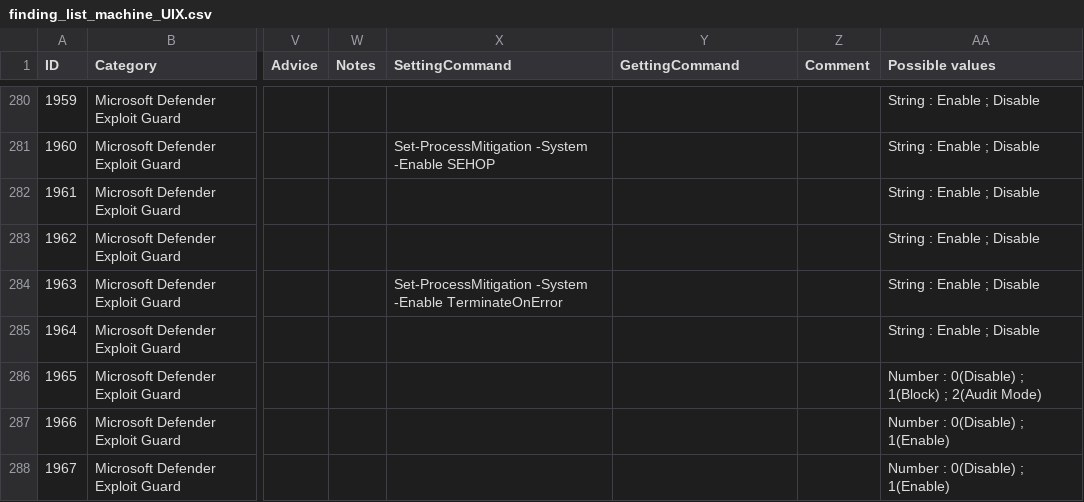
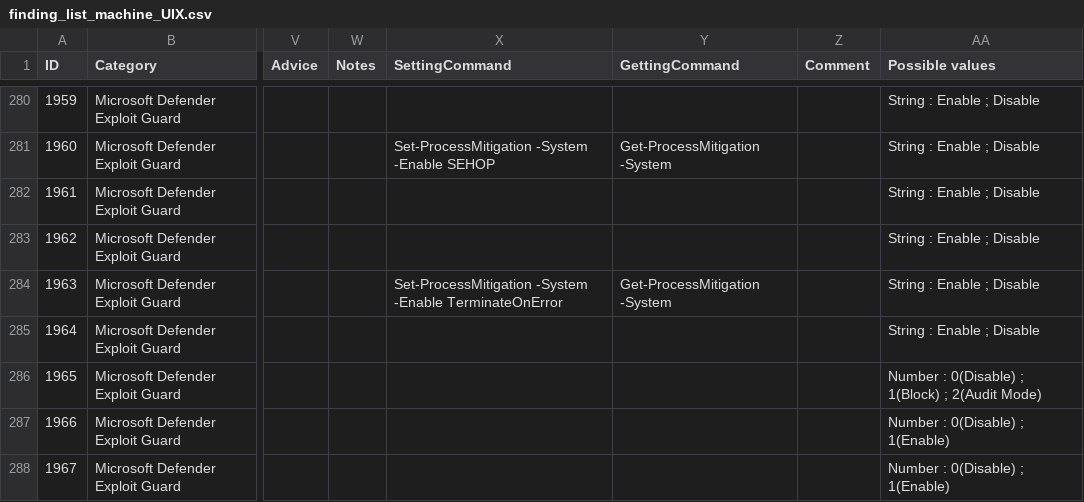
Before and after one commit to CRYPT-ON-IT/policies_hardening_interface, a CSV file: interface/windows/data/finding_list_machine_UIX.csv, drawn as a sheet; only a part is shown, gaps mark what is left out; the diff covers the shown part only; the diff names each change by its address in the sheet, - before the commit and + after, or states it on an @@ line.

Commit message:
Add getting commands

```diff
--- a/interface/windows/data/finding_list_machine_UIX.csv
+++ b/interface/windows/data/finding_list_machine_UIX.csv
-Y281 (GettingCommand): (empty)
+Y281 (GettingCommand): Get-ProcessMitigation -System
-Y284 (GettingCommand): (empty)
+Y284 (GettingCommand): Get-ProcessMitigation -System
```
Also changed, not shown: 48 edited cells elsewhere in this file.
